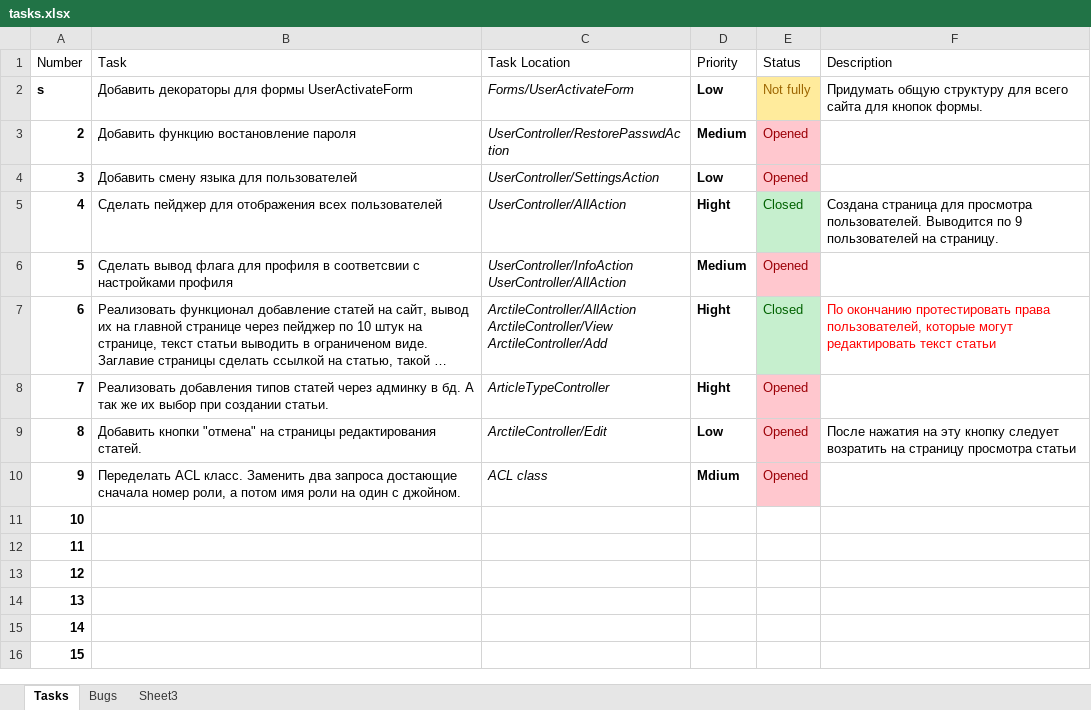
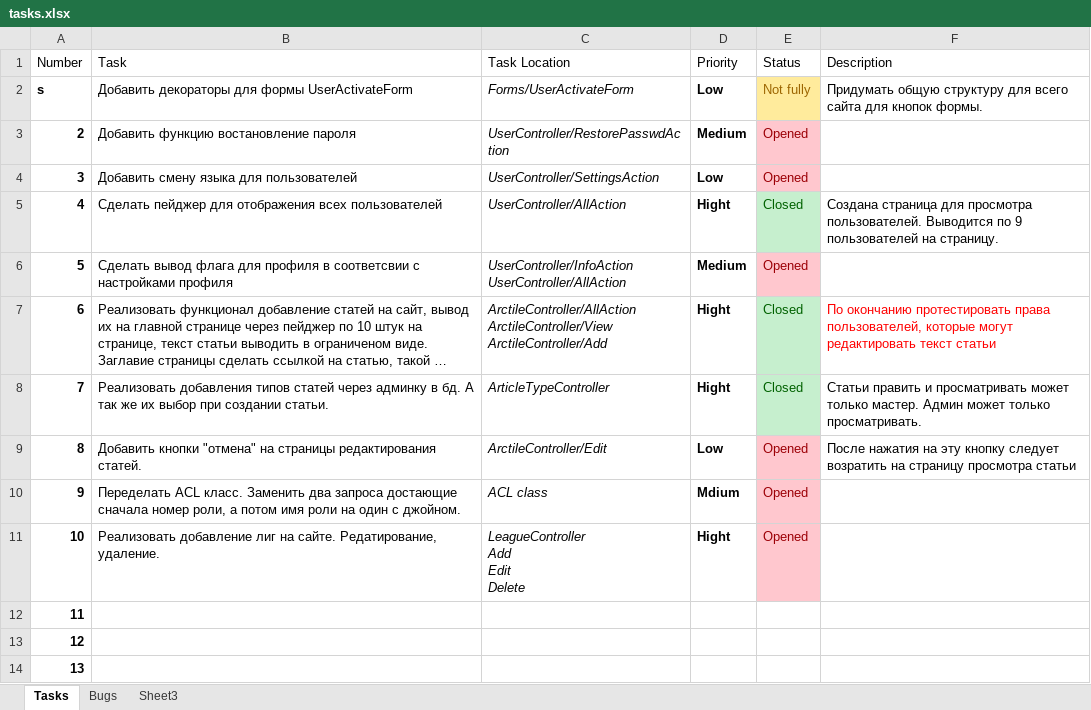
Before and after one commit to darkdiesel/online-racing-zf1, an Excel workbook: docs/task/tasks.xlsx, sheet Tasks, drawn as a sheet; only a part is shown; the shorter side is filled out with more unchanged rows; long unchanged cells end in …; values as stored, in another font and other column widths than the file's, no borders; table styles not drawn; ↵ is a line break in a cell; the diff names each change by its address in the sheet, - before the commit and + after, or states it on an @@ line.

Commit message:
Add new functionality for articles types. Add new FirstBoot controller. Signed-off-by:Igor Peshkov <igor.peshkov@gmail.com>

```diff
--- a/docs/task/tasks.xlsx (sheet Tasks)
+++ b/docs/task/tasks.xlsx (sheet Tasks)
-E8 (Status): Opened
+E8 (Status): Closed
@@ E8 fill: #FFC7CE → #C6EFCE, text colour: #9C0006 → #006100 @@
-F8 (Description): (empty)
+F8 (Description): Статьи править и просматривать может только мастер. Админ может только просматривать.
-B11 (Task): (empty)
+B11 (Task): Реализовать добавление лиг на сайте. Редатирование, удаление.
-C11 (Task Location): (empty)
+C11 (Task Location): LeagueController ↵ Add ↵ Edit ↵ Delete
-D11 (Priority): (empty)
+D11 (Priority): Hight
-E11 (Status): (empty)
+E11 (Status): Opened
-E11 fill: none
+E11 fill: #FFC7CE
```
Also changed, not shown: 33 other files.
